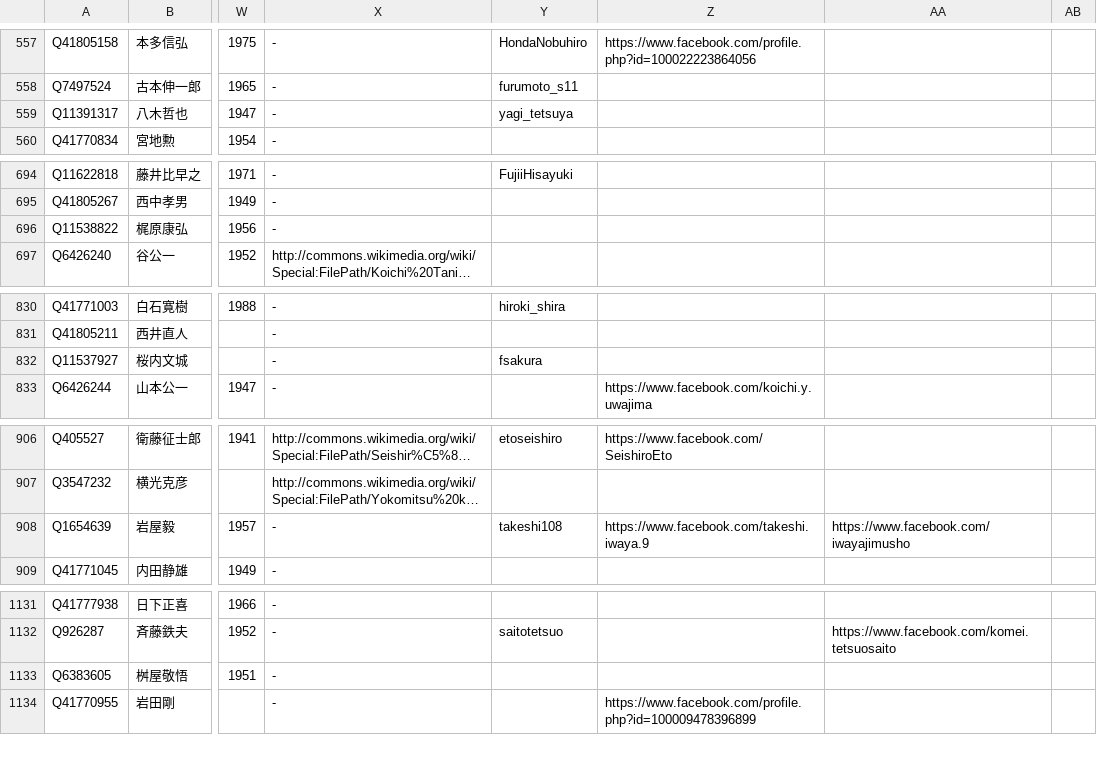
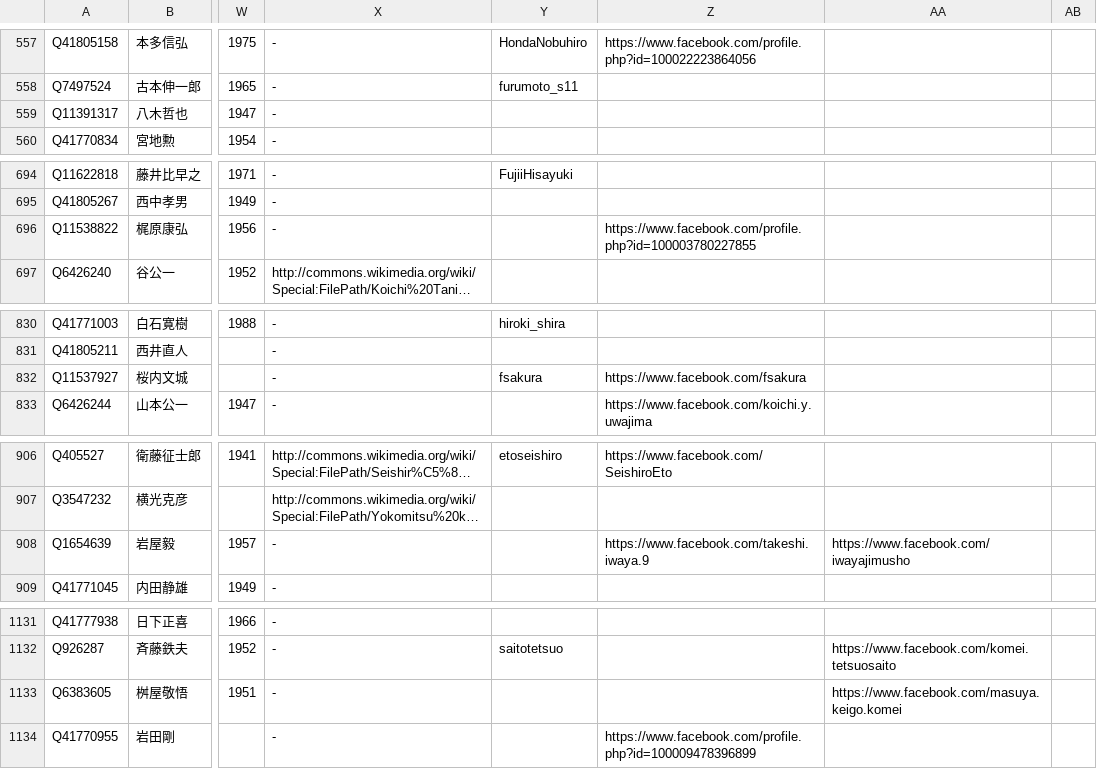
Before and after one commit to hkwi/shuin48pre, a CSV file: docs/gdoc_gray_db.csv, drawn as a sheet; only a part is shown, gaps mark what is left out; long unchanged cells end in …; the diff covers the shown part only; the diff names each change by its address in the sheet, - before the commit and + after, or states it on an @@ line.

```diff
--- a/docs/gdoc_gray_db.csv
+++ b/docs/gdoc_gray_db.csv
-Y559: yagi_tetsuya
+Y559: (empty)
-Z696: (empty)
+Z696: https://www.facebook.com/profile.php?id=100003780227855
-Z832: (empty)
+Z832: https://www.facebook.com/fsakura
-Y908: takeshi108
+Y908: (empty)
-AA1133: (empty)
+AA1133: https://www.facebook.com/masuya.keigo.komei
```
Also changed, not shown: 7 edited cells elsewhere in this file, 4 other files.
